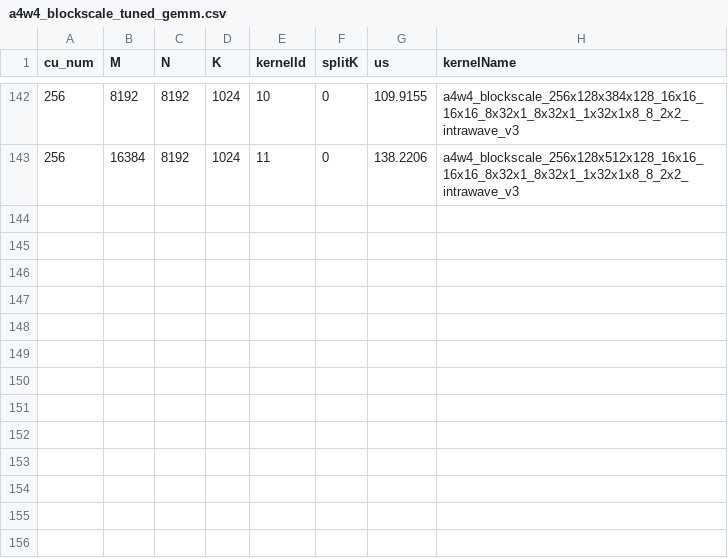
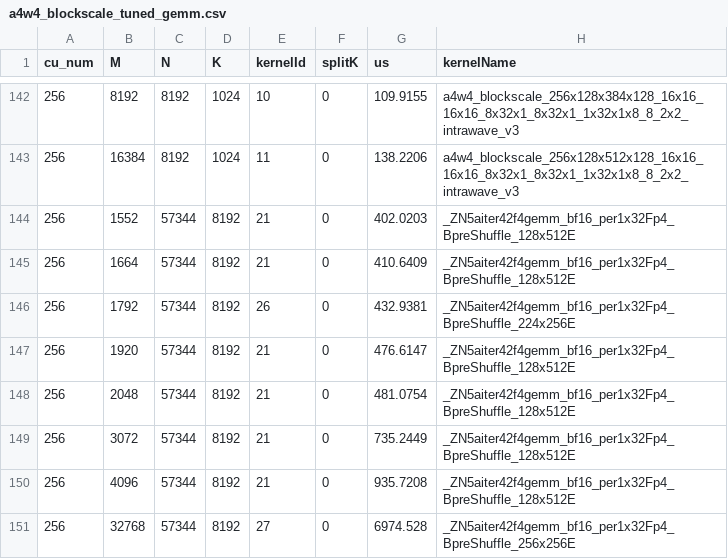
Before and after one commit to yuankaichen-amd/aiter, a CSV file: aiter/configs/a4w4_blockscale_tuned_gemm.csv, drawn as a sheet; only a part is shown, gaps mark what is left out; the diff names each change by its address in the sheet, - before the commit and + after, or states it on an @@ line.

```diff
--- a/aiter/configs/a4w4_blockscale_tuned_gemm.csv
+++ b/aiter/configs/a4w4_blockscale_tuned_gemm.csv
+row 144: 256 | 1552 | 57344 | 8192 | 21 | 0 | 402.0203 | _ZN5aiter42f4gemm_bf16_per1x32Fp4_BpreShuffle_128x512E
+row 145: 256 | 1664 | 57344 | 8192 | 21 | 0 | 410.6409 | _ZN5aiter42f4gemm_bf16_per1x32Fp4_BpreShuffle_128x512E
+row 146: 256 | 1792 | 57344 | 8192 | 26 | 0 | 432.9381 | _ZN5aiter42f4gemm_bf16_per1x32Fp4_BpreShuffle_224x256E
+row 147: 256 | 1920 | 57344 | 8192 | 21 | 0 | 476.6147 | _ZN5aiter42f4gemm_bf16_per1x32Fp4_BpreShuffle_128x512E
+row 148: 256 | 2048 | 57344 | 8192 | 21 | 0 | 481.0754 | _ZN5aiter42f4gemm_bf16_per1x32Fp4_BpreShuffle_128x512E
+row 149: 256 | 3072 | 57344 | 8192 | 21 | 0 | 735.2449 | _ZN5aiter42f4gemm_bf16_per1x32Fp4_BpreShuffle_128x512E
+row 150: 256 | 4096 | 57344 | 8192 | 21 | 0 | 935.7208 | _ZN5aiter42f4gemm_bf16_per1x32Fp4_BpreShuffle_128x512E
+row 151: 256 | 32768 | 57344 | 8192 | 27 | 0 | 6974.528 | _ZN5aiter42f4gemm_bf16_per1x32Fp4_BpreShuffle_256x256E
```
Also changed, not shown: hsa/gfx950/f4gemm/f4gemm_bf16_per1x32Fp4.csv, 16 other files.
